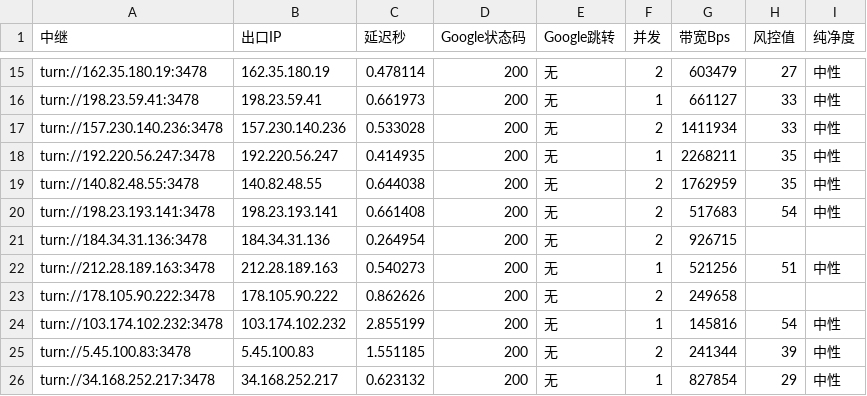
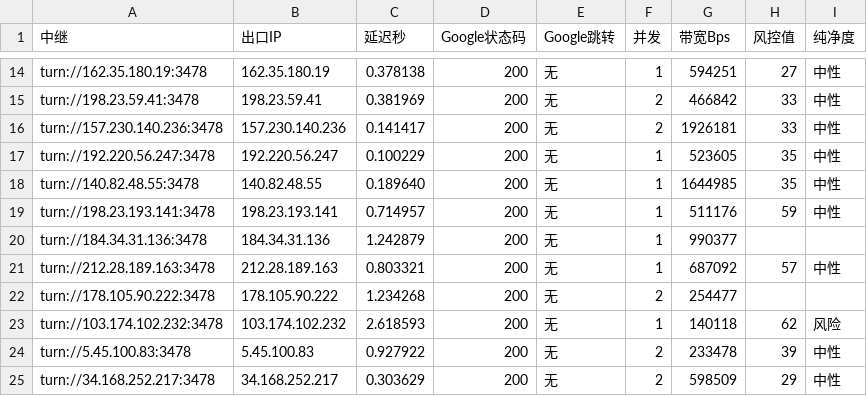
Before and after one commit to lc69282940/gh-turnrank, a CSV file: rank/rank-latest.csv, drawn as a sheet; only a part is shown, gaps mark what is left out; addresses are those after the commit; the diff covers the shown part only; the diff names each change by its address in the sheet, - before the commit and + after, or states it on an @@ line.

```diff
--- a/rank/rank-latest.csv
+++ b/rank/rank-latest.csv
-C14 (延迟秒): 0.478114
+C14 (延迟秒): 0.378138
-F14 (并发): 2
+F14 (并发): 1
-G14 (带宽Bps): 603479
+G14 (带宽Bps): 594251
-C15 (延迟秒): 0.661973
+C15 (延迟秒): 0.381969
-F15 (并发): 1
+F15 (并发): 2
-G15 (带宽Bps): 661127
+G15 (带宽Bps): 466842
-C16 (延迟秒): 0.533028
+C16 (延迟秒): 0.141417
-G16 (带宽Bps): 1411934
+G16 (带宽Bps): 1926181
-C17 (延迟秒): 0.414935
+C17 (延迟秒): 0.100229
-G17 (带宽Bps): 2268211
+G17 (带宽Bps): 523605
-C18 (延迟秒): 0.644038
+C18 (延迟秒): 0.189640
-F18:F20 (并发): 2
+F18:F20 (并发): 1
-G18 (带宽Bps): 1762959
+G18 (带宽Bps): 1644985
-C19 (延迟秒): 0.661408
+C19 (延迟秒): 0.714957
-G19 (带宽Bps): 517683
+G19 (带宽Bps): 511176
-H19 (风控值): 54
+H19 (风控值): 59
-C20 (延迟秒): 0.264954
+C20 (延迟秒): 1.242879
-G20 (带宽Bps): 926715
+G20 (带宽Bps): 990377
-C21 (延迟秒): 0.540273
+C21 (延迟秒): 0.803321
-G21 (带宽Bps): 521256
+G21 (带宽Bps): 687092
-H21 (风控值): 51
+H21 (风控值): 57
-C22 (延迟秒): 0.862626
+C22 (延迟秒): 1.234268
-G22 (带宽Bps): 249658
+G22 (带宽Bps): 254477
-C23 (延迟秒): 2.855199
+C23 (延迟秒): 2.618593
-G23 (带宽Bps): 145816
+G23 (带宽Bps): 140118
-H23 (风控值): 54
+H23 (风控值): 62
-I23 (纯净度): 中性
+I23 (纯净度): 风险
-C24 (延迟秒): 1.551185
+C24 (延迟秒): 0.927922
-G24 (带宽Bps): 241344
+G24 (带宽Bps): 233478
-C25 (延迟秒): 0.623132
+C25 (延迟秒): 0.303629
-F25 (并发): 1
+F25 (并发): 2
-G25 (带宽Bps): 827854
+G25 (带宽Bps): 598509
```
Also changed, not shown: 1 added row, 2 removed rows and 65 edited cells elsewhere in this file.
